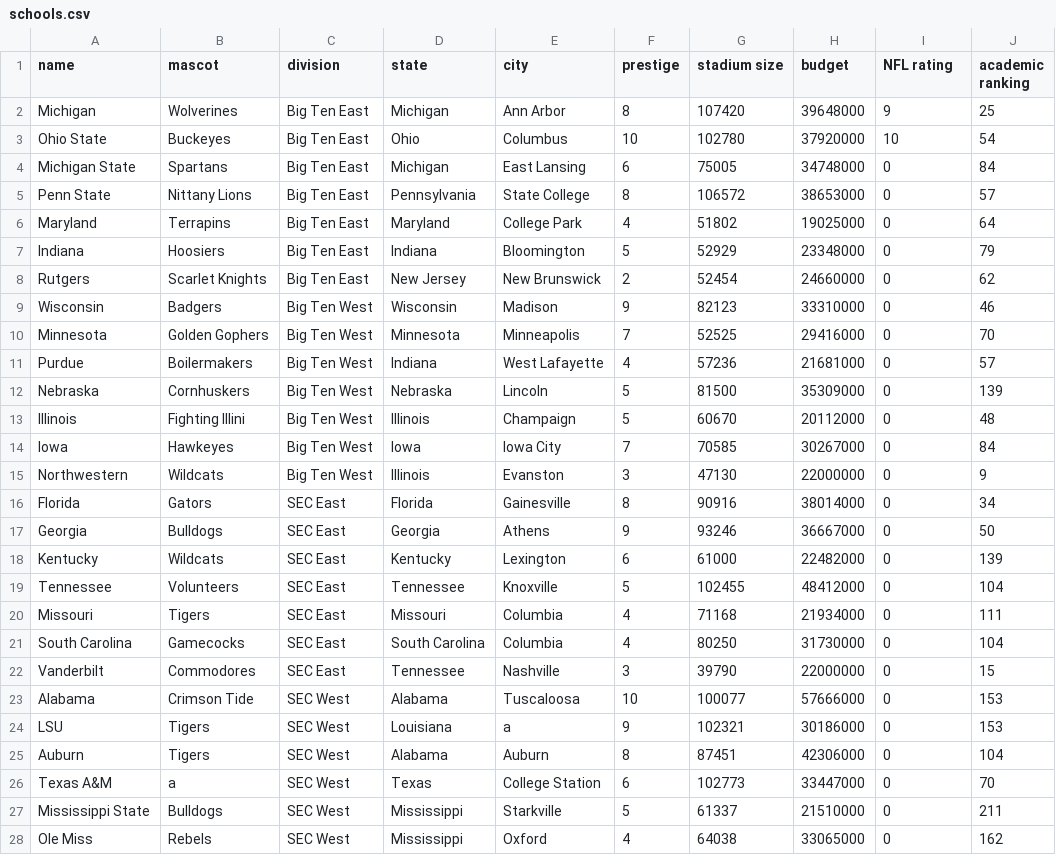
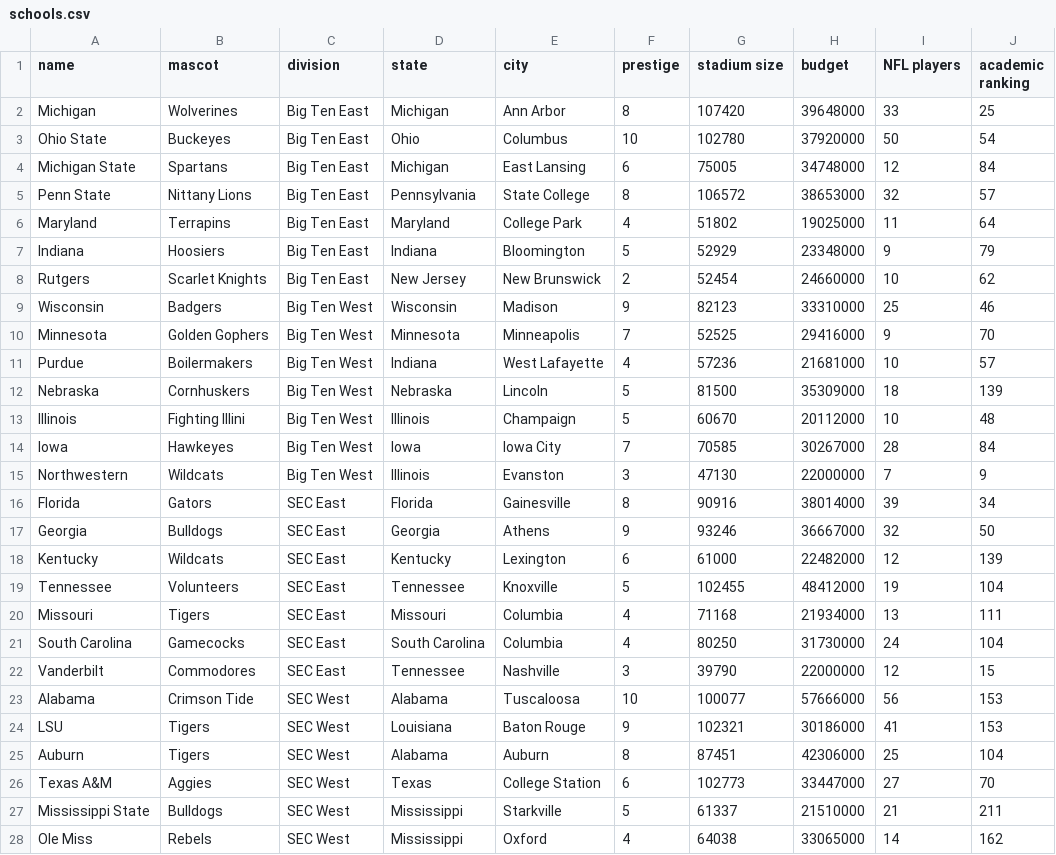
Before and after one commit to JoelRummel/CFB-Simulator, a CSV file: data/schools.csv, drawn as a sheet; only a part is shown; the diff covers the shown part only.

Commit message:
Filled in NFL data for all schools

```diff
--- a/data/schools.csv
+++ b/data/schools.csv
@@ -1,28 +1,28 @@
-name,mascot,division,state,city,prestige,stadium size,budget,NFL rating,academic ranking
-Michigan,Wolverines,Big Ten East,Michigan,Ann Arbor,8,107420,39648000,9,25
-Ohio State,Buckeyes,Big Ten East,Ohio,Columbus,10,102780,37920000,10,54
-Michigan State,Spartans,Big Ten East,Michigan,East Lansing,6,75005,34748000,0,84
-Penn State,Nittany Lions,Big Ten East,Pennsylvania,State College,8,106572,38653000,0,57
-Maryland,Terrapins,Big Ten East,Maryland,College Park,4,51802,19025000,0,64
-Indiana,Hoosiers,Big Ten East,Indiana,Bloomington,5,52929,23348000,0,79
-Rutgers,Scarlet Knights,Big Ten East,New Jersey,New Brunswick,2,52454,24660000,0,62
-Wisconsin,Badgers,Big Ten West,Wisconsin,Madison,9,82123,33310000,0,46
-Minnesota,Golden Gophers,Big Ten West,Minnesota,Minneapolis,7,52525,29416000,0,70
-Purdue,Boilermakers,Big Ten West,Indiana,West Lafayette,4,57236,21681000,0,57
-Nebraska,Cornhuskers,Big Ten West,Nebraska,Lincoln,5,81500,35309000,0,139
-Illinois,Fighting Illini,Big Ten West,Illinois,Champaign,5,60670,20112000,0,48
-Iowa,Hawkeyes,Big Ten West,Iowa,Iowa City,7,70585,30267000,0,84
-Northwestern,Wildcats,Big Ten West,Illinois,Evanston,3,47130,22000000,0,9
-Florida,Gators,SEC East,Florida,Gainesville,8,90916,38014000,0,34
-Georgia,Bulldogs,SEC East,Georgia,Athens,9,93246,36667000,0,50
-Kentucky,Wildcats,SEC East,Kentucky,Lexington,6,61000,22482000,0,139
-Tennessee,Volunteers,SEC East,Tennessee,Knoxville,5,102455,48412000,0,104
-Missouri,Tigers,SEC East,Missouri,Columbia,4,71168,21934000,0,111
-South Carolina,Gamecocks,SEC East,South Carolina,Columbia,4,80250,31730000,0,104
-Vanderbilt,Commodores,SEC East,Tennessee,Nashville,3,39790,22000000,0,15
-Alabama,Crimson Tide,SEC West,Alabama,Tuscaloosa,10,100077,57666000,0,153
-LSU,Tigers,SEC West,Louisiana,a,9,102321,30186000,0,153
-Auburn,Tigers,SEC West,Alabama,Auburn,8,87451,42306000,0,104
-Texas A&M,a,SEC West,Texas,College Station,6,102773,33447000,0,70
-Mississippi State,Bulldogs,SEC West,Mississippi,Starkville,5,61337,21510000,0,211
-Ole Miss,Rebels,SEC West,Mississippi,Oxford,4,64038,33065000,0,162
+name,mascot,division,state,city,prestige,stadium size,budget,NFL players,academic ranking
+Michigan,Wolverines,Big Ten East,Michigan,Ann Arbor,8,107420,39648000,33,25
+Ohio State,Buckeyes,Big Ten East,Ohio,Columbus,10,102780,37920000,50,54
+Michigan State,Spartans,Big Ten East,Michigan,East Lansing,6,75005,34748000,12,84
+Penn State,Nittany Lions,Big Ten East,Pennsylvania,State College,8,106572,38653000,32,57
+Maryland,Terrapins,Big Ten East,Maryland,College Park,4,51802,19025000,11,64
+Indiana,Hoosiers,Big Ten East,Indiana,Bloomington,5,52929,23348000,9,79
+Rutgers,Scarlet Knights,Big Ten East,New Jersey,New Brunswick,2,52454,24660000,10,62
+Wisconsin,Badgers,Big Ten West,Wisconsin,Madison,9,82123,33310000,25,46
+Minnesota,Golden Gophers,Big Ten West,Minnesota,Minneapolis,7,52525,29416000,9,70
+Purdue,Boilermakers,Big Ten West,Indiana,West Lafayette,4,57236,21681000,10,57
+Nebraska,Cornhuskers,Big Ten West,Nebraska,Lincoln,5,81500,35309000,18,139
+Illinois,Fighting Illini,Big Ten West,Illinois,Champaign,5,60670,20112000,10,48
+Iowa,Hawkeyes,Big Ten West,Iowa,Iowa City,7,70585,30267000,28,84
+Northwestern,Wildcats,Big Ten West,Illinois,Evanston,3,47130,22000000,7,9
+Florida,Gators,SEC East,Florida,Gainesville,8,90916,38014000,39,34
+Georgia,Bulldogs,SEC East,Georgia,Athens,9,93246,36667000,32,50
+Kentucky,Wildcats,SEC East,Kentucky,Lexington,6,61000,22482000,12,139
+Tennessee,Volunteers,SEC East,Tennessee,Knoxville,5,102455,48412000,19,104
+Missouri,Tigers,SEC East,Missouri,Columbia,4,71168,21934000,13,111
+South Carolina,Gamecocks,SEC East,South Carolina,Columbia,4,80250,31730000,24,104
+Vanderbilt,Commodores,SEC East,Tennessee,Nashville,3,39790,22000000,12,15
+Alabama,Crimson Tide,SEC West,Alabama,Tuscaloosa,10,100077,57666000,56,153
+LSU,Tigers,SEC West,Louisiana,Baton Rouge,9,102321,30186000,41,153
+Auburn,Tigers,SEC West,Alabama,Auburn,8,87451,42306000,25,104
+Texas A&M,Aggies,SEC West,Texas,College Station,6,102773,33447000,27,70
+Mississippi State,Bulldogs,SEC West,Mississippi,Starkville,5,61337,21510000,21,211
+Ole Miss,Rebels,SEC West,Mississippi,Oxford,4,64038,33065000,14,162
```
Also changed, not shown: 102 edited cells elsewhere in this file.
